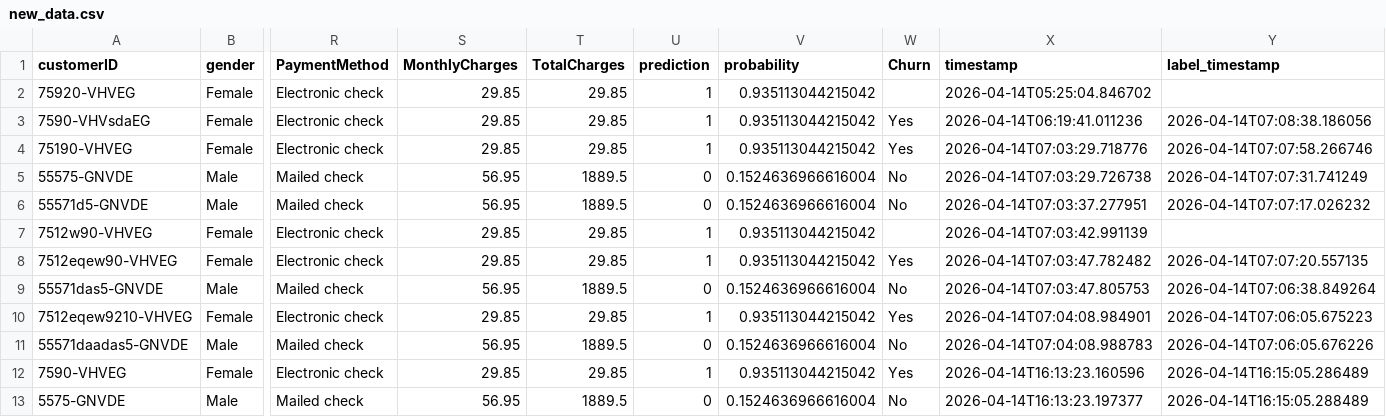
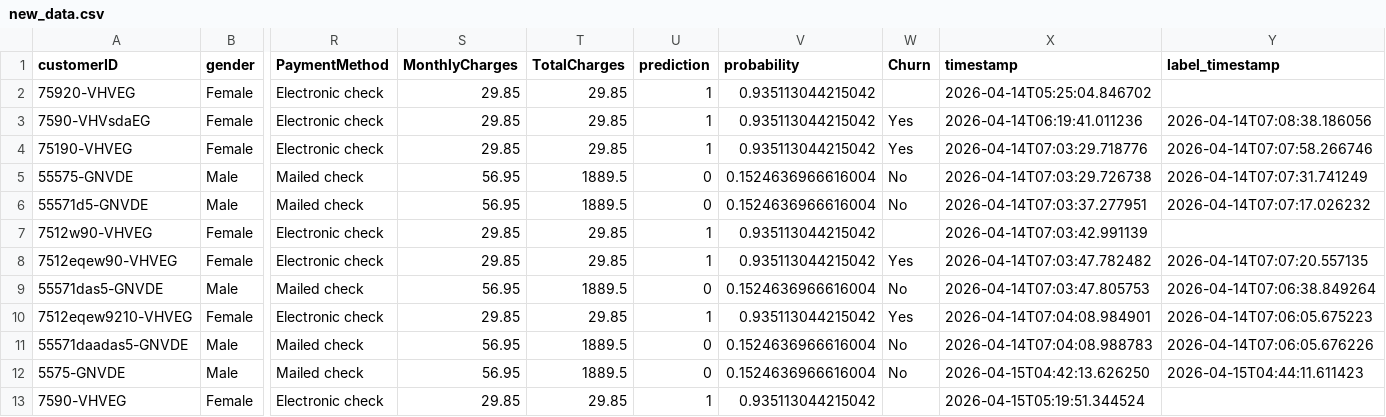
Before and after one commit to greencat1/Portfolio, a CSV file: pet_projects/customer-churn-prediction/app/data/new_data/new_data.csv, drawn as a sheet; only a part is shown, gaps mark what is left out; removed rows and columns are numbered as before the commit, all else as after; rows hold the shown columns only; the diff names each change by its address in the sheet, - before the commit and + after, or states it on an @@ line.

```diff
--- a/pet_projects/customer-churn-prediction/app/data/new_data/new_data.csv
+++ b/pet_projects/customer-churn-prediction/app/data/new_data/new_data.csv
-row 12: 7590-VHVEG | Female | Electronic check | 29.85 | 29.85 | 1 | 0.935113044215042 | Yes | 2026-04-14T16:13:23.160596 | 2026-04-14T16:15:05.286489
-X12 (timestamp): 2026-04-14T16:13:23.197377
+X12 (timestamp): 2026-04-15T04:42:13.626250
-Y12 (label_timestamp): 2026-04-14T16:15:05.288489
+Y12 (label_timestamp): 2026-04-15T04:44:11.611423
+row 13: 7590-VHVEG | Female | Electronic check | 29.85 | 29.85 | 1 | 0.935113044215042 |  | 2026-04-15T05:19:51.344524
```
Also changed, not shown: pet_projects/customer-churn-prediction/catboost_info/learn_error.tsv, pet_projects/customer-churn-prediction/catboost_info/time_left.tsv, 13 other files.
